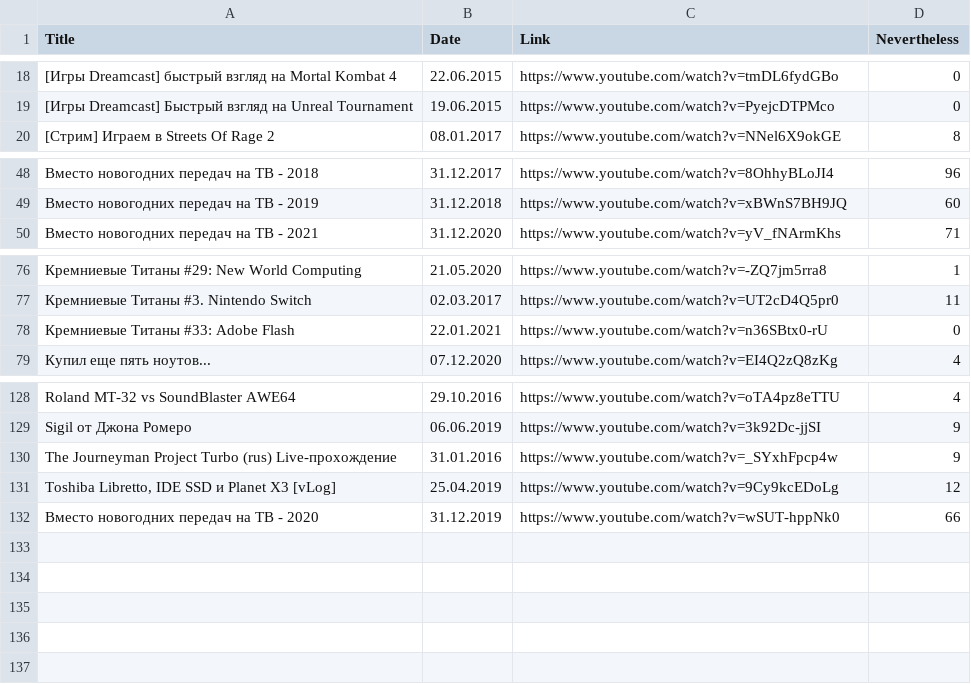
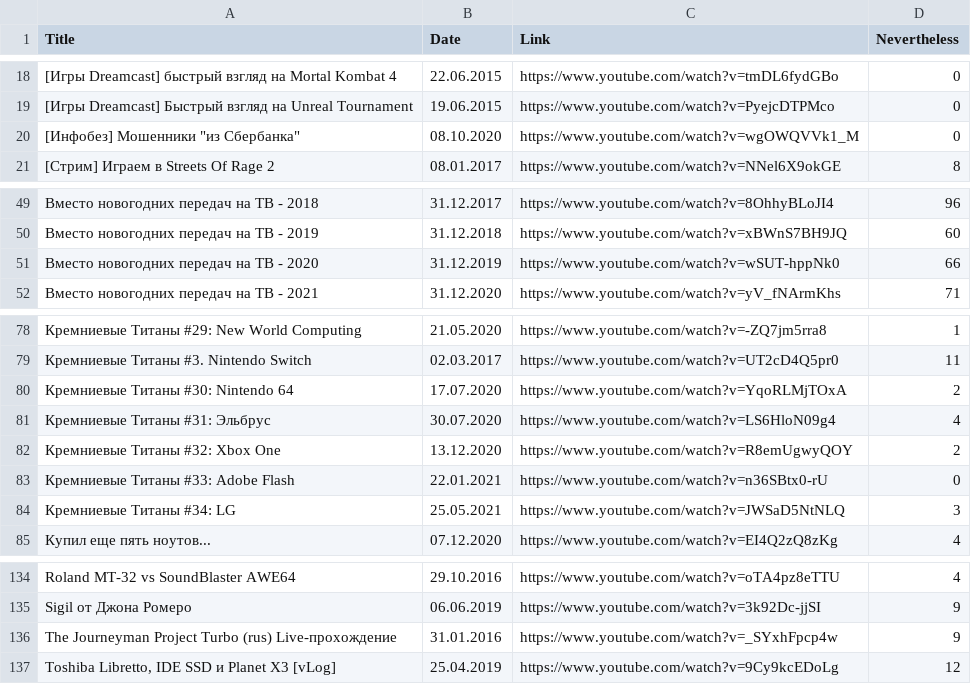
Before and after one commit to elquatro/bocha-nevertheless, a CSV file: data.csv, drawn as a sheet; only a part is shown, gaps mark what is left out.

Commit message:
update

```diff
--- a/data.csv
+++ b/data.csv
@@ -19,2 +19,3 @@ Title,Date,Link,Nevertheless
 "[Игры Dreamcast] Быстрый взгляд на Unreal Tournament",19.06.2015,https://www.youtube.com/watch?v=PyejcDTPMco,0
+"[Инфобез] Мошенники ""из Сбербанка""",08.10.2020,https://www.youtube.com/watch?v=wgOWQVVk1_M,0
 "[Стрим] Играем в Streets Of Rage 2",08.01.2017,https://www.youtube.com/watch?v=NNel6X9okGE,8
@@ -49,2 +50,3 @@ Title,Date,Link,Nevertheless
 "Вместо новогодних передач на ТВ - 2019",31.12.2018,https://www.youtube.com/watch?v=xBWnS7BH9JQ,60
+"Вместо новогодних передач на ТВ - 2020",31.12.2019,https://www.youtube.com/watch?v=wSUT-hppNk0,66
 "Вместо новогодних передач на ТВ - 2021",31.12.2020,https://www.youtube.com/watch?v=yV_fNArmKhs,71
@@ -77,3 +79,7 @@ Title,Date,Link,Nevertheless
 "Кремниевые Титаны #3. Nintendo Switch",02.03.2017,https://www.youtube.com/watch?v=UT2cD4Q5pr0,11
+"Кремниевые Титаны #30: Nintendo 64",17.07.2020,https://www.youtube.com/watch?v=YqoRLMjTOxA,2
+"Кремниевые Титаны #31: Эльбрус",30.07.2020,https://www.youtube.com/watch?v=LS6HloN09g4,4
+"Кремниевые Титаны #32: Xbox One",13.12.2020,https://www.youtube.com/watch?v=R8emUgwyQOY,2
 "Кремниевые Титаны #33: Adobe Flash",22.01.2021,https://www.youtube.com/watch?v=n36SBtx0-rU,0
+"Кремниевые Титаны #34: LG",25.05.2021,https://www.youtube.com/watch?v=JWSaD5NtNLQ,3
 "Купил еще пять ноутов...",07.12.2020,https://www.youtube.com/watch?v=EI4Q2zQ8zKg,4
@@ -131,2 +137 @@ Title,Date,Link,Nevertheless
 "Toshiba Libretto, IDE SSD и Planet X3 [vLog]",25.04.2019,https://www.youtube.com/watch?v=9Cy9kcEDoLg,12
-"Вместо новогодних передач на ТВ - 2020",31.12.2019,https://www.youtube.com/watch?v=wSUT-hppNk0,66
```
